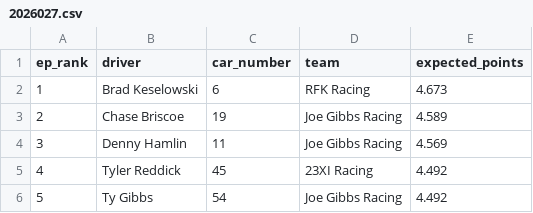
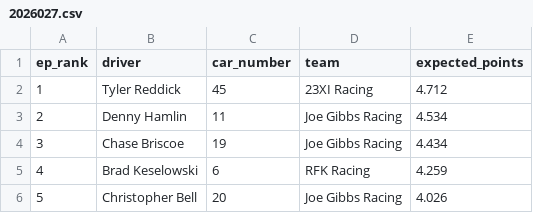
Before and after one commit to ArtificialDegeneracy/the-grid-walk, a CSV file: data/2026027.csv, drawn as a sheet.

```diff
--- a/data/2026027.csv
+++ b/data/2026027.csv
@@ -1,6 +1,6 @@
 ep_rank,driver,car_number,team,expected_points
-1,Brad Keselowski,6,RFK Racing,4.673
-2,Chase Briscoe,19,Joe Gibbs Racing,4.589
-3,Denny Hamlin,11,Joe Gibbs Racing,4.569
-4,Tyler Reddick,45,23XI Racing,4.492
-5,Ty Gibbs,54,Joe Gibbs Racing,4.492
+1,Tyler Reddick,45,23XI Racing,4.712
+2,Denny Hamlin,11,Joe Gibbs Racing,4.534
+3,Chase Briscoe,19,Joe Gibbs Racing,4.434
+4,Brad Keselowski,6,RFK Racing,4.259
+5,Christopher Bell,20,Joe Gibbs Racing,4.026
```
Also changed, not shown: 23 other files.
